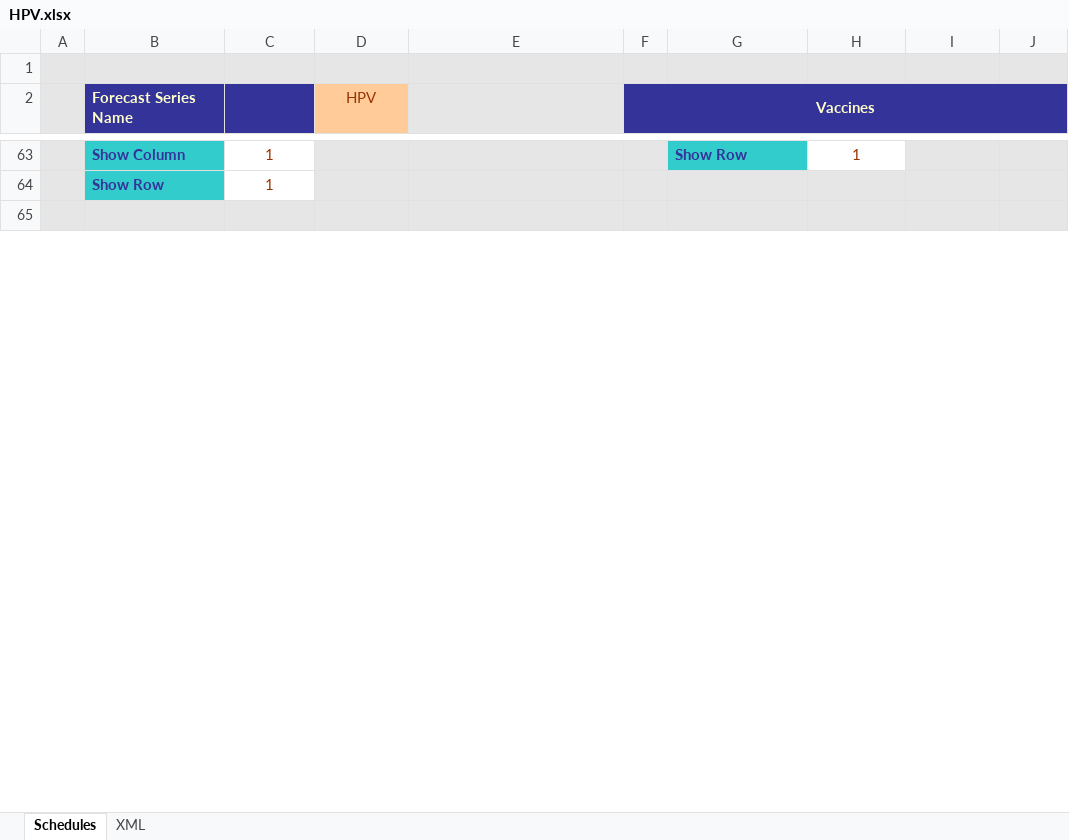
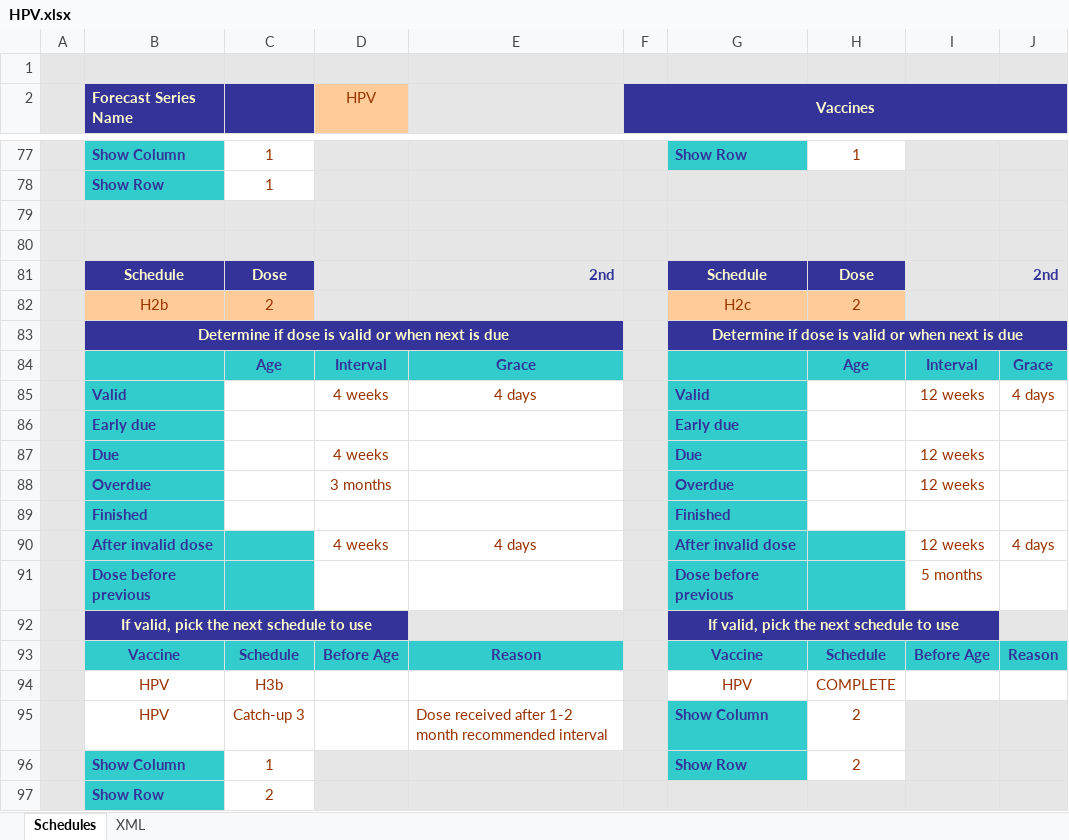
Before and after one commit to immregistries/LoneStarVaccineForecaster, an Excel workbook: schedules/HPV.xlsx, sheet Schedules, drawn as a sheet; only a part is shown, gaps mark what is left out; values as stored, in another font and other column widths than the file's, no borders; charts and pictures not drawn; the diff covers the shown part only; the diff names each change by its address in the sheet, - before the commit and + after, or states it on an @@ line.

Commit message:
Update HPV schedule: simplify some dose states

```diff
--- a/schedules/HPV.xlsx (sheet Schedules)
+++ b/schedules/HPV.xlsx (sheet Schedules)
+row 80: (empty)
+row 81:  | Schedule | Dose |  | 2nd |  | Schedule | Dose |  | 2nd
+row 82:  | H2b | 2 |  |  |  | H2c | 2
+row 83:  | Determine if dose is valid or when next is due |  |  |  |  | Determine if dose is valid or when next is due
+row 84:  |  | Age | Interval | Grace |  |  | Age | Interval | Grace
+row 85:  | Valid |  | 4 weeks | 4 days |  | Valid |  | 12 weeks | 4 days
+row 86:  | Early due |  |  |  |  | Early due
+row 87:  | Due |  | 4 weeks |  |  | Due |  | 12 weeks
+row 88:  | Overdue |  | 3 months |  |  | Overdue |  | 12 weeks
+row 89:  | Finished |  |  |  |  | Finished
+row 90:  | After invalid dose |  | 4 weeks | 4 days |  | After invalid dose |  | 12 weeks | 4 days
+row 91:  | Dose before previous |  |  |  |  | Dose before previous |  | 5 months
+row 92:  | If valid, pick the next schedule to use |  |  |  |  | If valid, pick the next schedule to use
+row 93:  | Vaccine | Schedule | Before Age | Reason |  | Vaccine | Schedule | Before Age | Reason
+row 94:  | HPV | H3b |  |  |  | HPV | COMPLETE
+row 95:  | HPV | Catch-up 3 |  | Dose received after 1-2 month recommended interval |  | Show Column | 2
+row 96:  | Show Column | 1 |  |  |  | Show Row | 2
+row 97:  | Show Row | 2
```
Also changed, not shown: 26 added rows, 1 removed row, 13 edited cells and cell formats elsewhere in this sheet, sheet XML, formulas that keep their value, charts or pictures, 3 other files.
